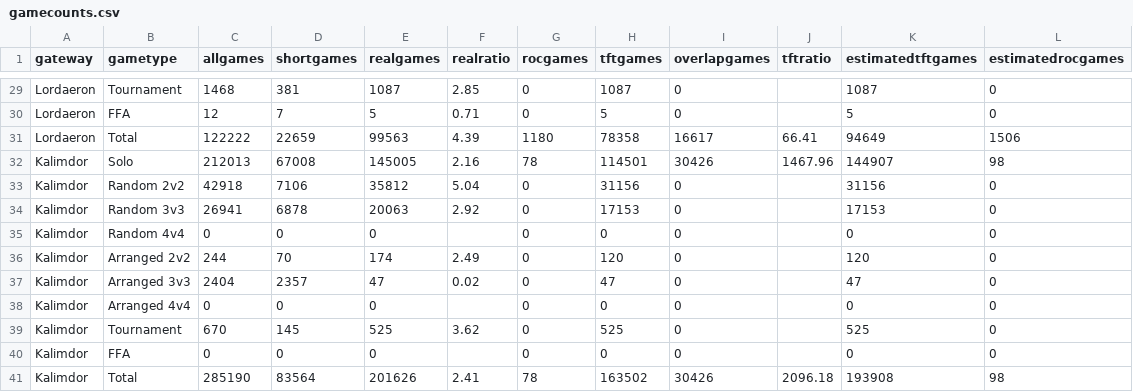
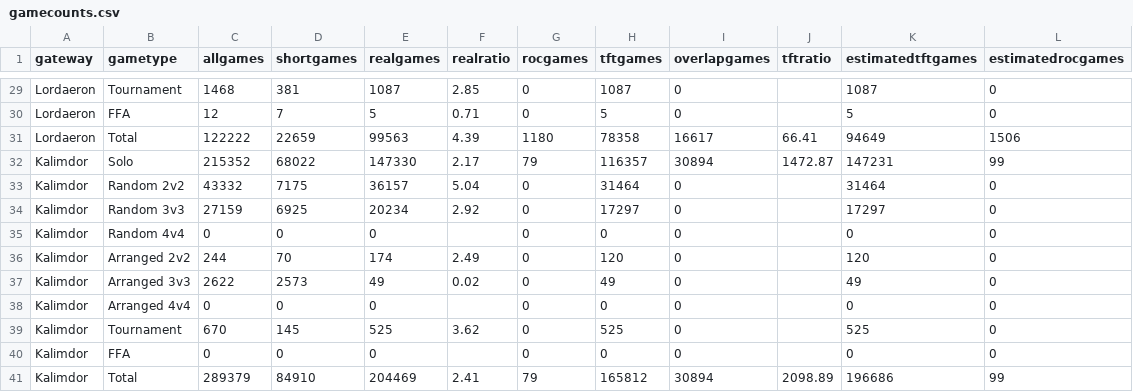
Before and after one commit to tylerkerr/wig-heat, a CSV file: data/gamecounts.csv, drawn as a sheet; only a part is shown, gaps mark what is left out; the diff covers the shown part only.

```diff
--- a/data/gamecounts.csv
+++ b/data/gamecounts.csv
@@ -31,8 +31,8 @@ Lordaeron,FFA,12,7,5,0.71,0,5,0,,5,0
 Lordaeron,Total,122222,22659,99563,4.39,1180,78358,16617,66.41,94649,1506
-Kalimdor,Solo,212013,67008,145005,2.16,78,114501,30426,1467.96,144907,98
-Kalimdor,Random 2v2,42918,7106,35812,5.04,0,31156,0,,31156,0
-Kalimdor,Random 3v3,26941,6878,20063,2.92,0,17153,0,,17153,0
+Kalimdor,Solo,215352,68022,147330,2.17,79,116357,30894,1472.87,147231,99
+Kalimdor,Random 2v2,43332,7175,36157,5.04,0,31464,0,,31464,0
+Kalimdor,Random 3v3,27159,6925,20234,2.92,0,17297,0,,17297,0
 Kalimdor,Random 4v4,0,0,0,,0,0,0,,0,0
 Kalimdor,Arranged 2v2,244,70,174,2.49,0,120,0,,120,0
-Kalimdor,Arranged 3v3,2404,2357,47,0.02,0,47,0,,47,0
+Kalimdor,Arranged 3v3,2622,2573,49,0.02,0,49,0,,49,0
 Kalimdor,Arranged 4v4,0,0,0,,0,0,0,,0,0
@@ -40,2 +40,2 @@ Kalimdor,Tournament,670,145,525,3.62,0,525,0,,525,0
 Kalimdor,FFA,0,0,0,,0,0,0,,0,0
-Kalimdor,Total,285190,83564,201626,2.41,78,163502,30426,2096.18,193908,98
+Kalimdor,Total,289379,84910,204469,2.41,79,165812,30894,2098.89,196686,99
```
Also changed, not shown: 1 added row, 1 removed row and 45 edited cells elsewhere in this file, data/gamesbytype-allrealms.csv, data/gamesbytype-kalimdor.csv, 32 other files.
